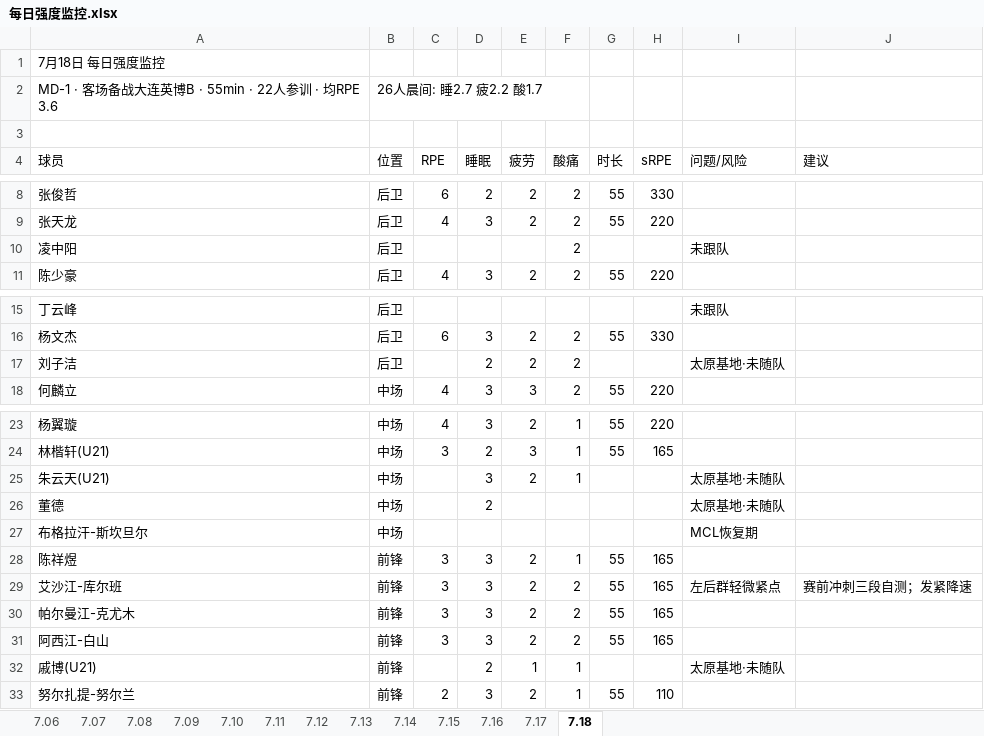
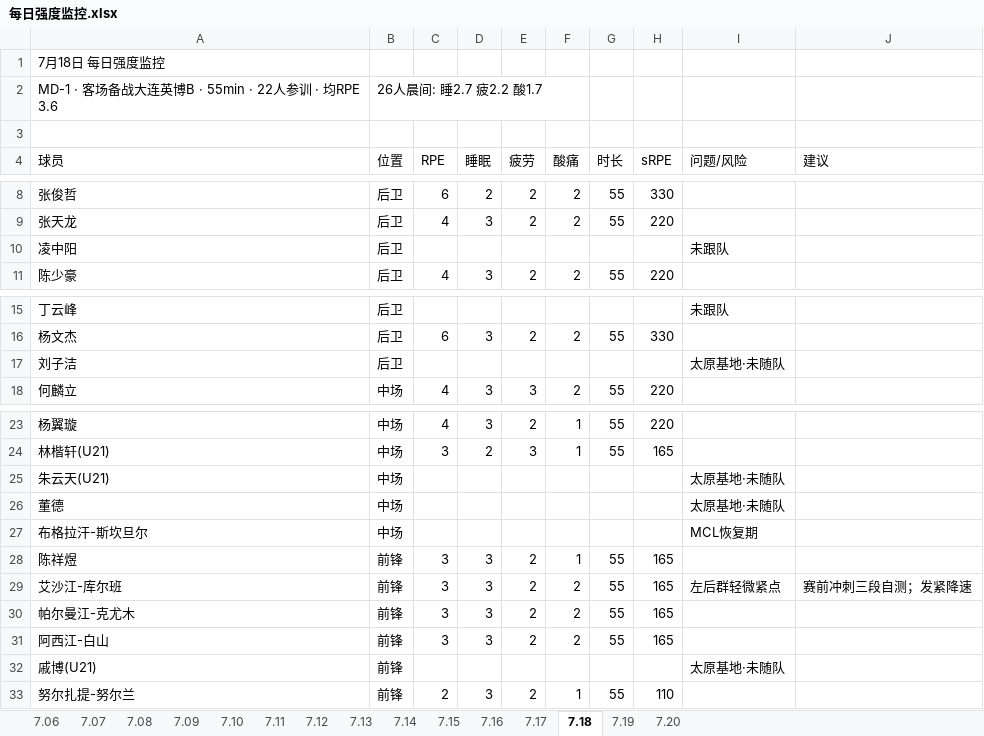
Before and after one commit to 13909605065/kenshin-pro, an Excel workbook: public/share/data/每日强度监控.xlsx, sheet 7.18, drawn as a sheet; only a part is shown, gaps mark what is left out; values as stored, in another font and other column widths than the file's, no cell formats; the diff names each change by its address in the sheet, - before the commit and + after, or states it on an @@ line.

```diff
--- a/public/share/data/每日强度监控.xlsx (sheet 7.18)
+++ b/public/share/data/每日强度监控.xlsx (sheet 7.18)
+sheet tab: 7.19
+sheet tab: 7.20
-F10 (酸痛): 2
+F10 (酸痛): (empty)
-D17 (睡眠): 2
+D17 (睡眠): (empty)
-E17 (疲劳): 2
+E17 (疲劳): (empty)
-F17 (酸痛): 2
+F17 (酸痛): (empty)
-D25 (睡眠): 3
+D25 (睡眠): (empty)
-E25 (疲劳): 2
+E25 (疲劳): (empty)
-F25 (酸痛): 1
+F25 (酸痛): (empty)
-D26 (睡眠): 2
+D26 (睡眠): (empty)
-D32 (睡眠): 2
+D32 (睡眠): (empty)
-E32 (疲劳): 1
+E32 (疲劳): (empty)
-F32 (酸痛): 1
+F32 (酸痛): (empty)
```
Also changed, not shown: cell formats, public/share/data/每日监控.xlsx, public/share/data/训练课记录.xlsx, 3 other files.
